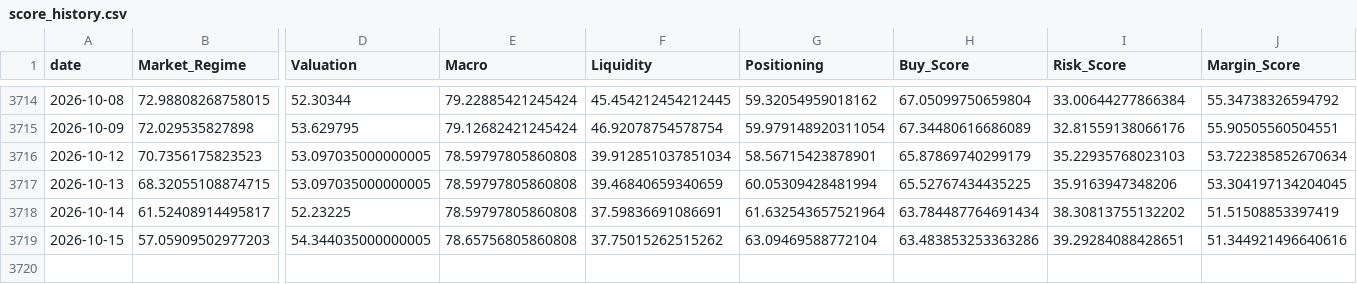
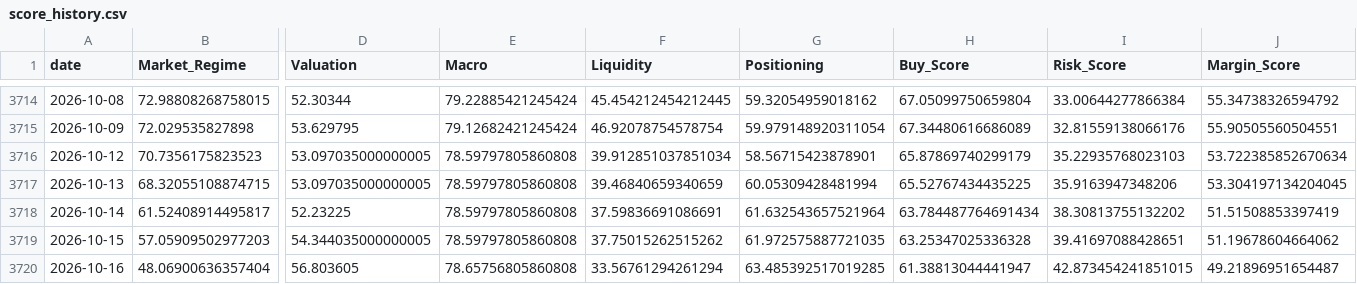
Before and after one commit to oldweng415-dev/investment-os, a CSV file: output/score_history.csv, drawn as a sheet; only a part is shown, gaps mark what is left out; rows hold the shown columns only; the diff names each change by its address in the sheet, - before the commit and + after, or states it on an @@ line.

```diff
--- a/output/score_history.csv
+++ b/output/score_history.csv
-E3719 (Macro): 78.65756805860808
+E3719 (Macro): 78.59797805860808
-G3719 (Positioning): 63.09469588772104
+G3719 (Positioning): 61.972575887721035
-H3719 (Buy_Score): 63.483853253363286
+H3719 (Buy_Score): 63.25347025336328
-I3719 (Risk_Score): 39.29284088428651
+I3719 (Risk_Score): 39.41697088428651
-J3719 (Margin_Score): 51.344921496640616
+J3719 (Margin_Score): 51.19678604664062
+row 3720: 2026-10-16 | 48.06900636357404 | 56.803605 | 78.65756805860808 | 33.56761294261294 | 63.485392517019285 | 61.38813044441947 | 42.873454241851015 | 49.21896951654487
```
Also changed, not shown: output/module_data_quality.csv, output/raw_indicator_snapshot.csv, 6 other files.
